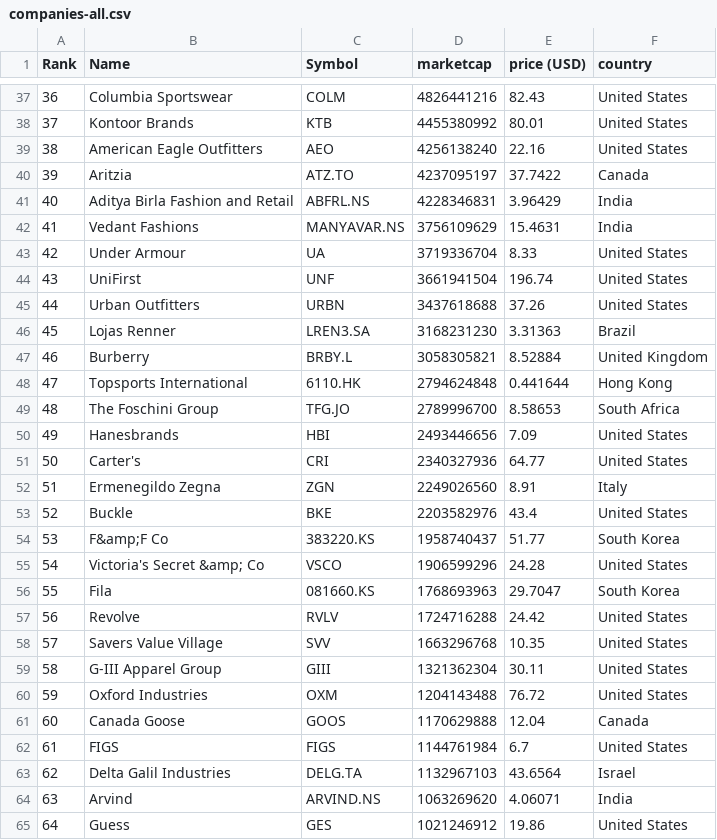
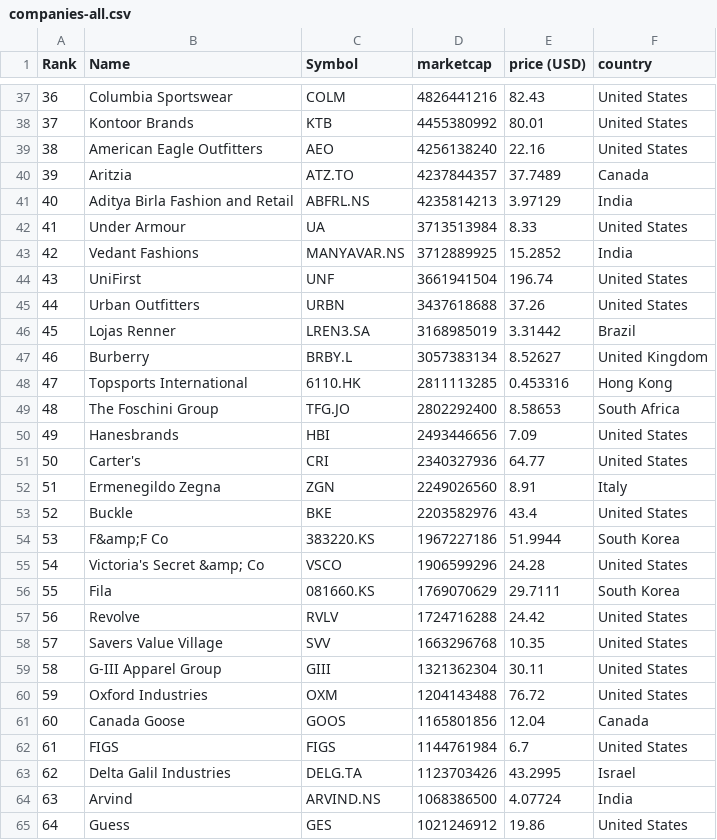
Before and after one commit to GORAMTAR/merida-june-6-2024, a CSV file: companies-all.csv, drawn as a sheet; only a part is shown, gaps mark what is left out; the diff covers the shown part only.

```diff
--- a/companies-all.csv
+++ b/companies-all.csv
@@ -39,12 +39,12 @@
 "38","American Eagle Outfitters","AEO","4256138240","22.16","United States"
-"39","Aritzia","ATZ.TO","4237095197","37.7422","Canada"
-"40","Aditya Birla Fashion and Retail","ABFRL.NS","4228346831","3.96429","India"
-"41","Vedant Fashions","MANYAVAR.NS","3756109629","15.4631","India"
-"42","Under Armour","UA","3719336704","8.33","United States"
+"39","Aritzia","ATZ.TO","4237844357","37.7489","Canada"
+"40","Aditya Birla Fashion and Retail","ABFRL.NS","4235814213","3.97129","India"
+"41","Under Armour","UA","3713513984","8.33","United States"
+"42","Vedant Fashions","MANYAVAR.NS","3712889925","15.2852","India"
 "43","UniFirst","UNF","3661941504","196.74","United States"
 "44","Urban Outfitters","URBN","3437618688","37.26","United States"
-"45","Lojas Renner","LREN3.SA","3168231230","3.31363","Brazil"
-"46","Burberry","BRBY.L","3058305821","8.52884","United Kingdom"
-"47","Topsports International","6110.HK","2794624848","0.441644","Hong Kong"
-"48","The Foschini Group","TFG.JO","2789996700","8.58653","South Africa"
+"45","Lojas Renner","LREN3.SA","3168985019","3.31442","Brazil"
+"46","Burberry","BRBY.L","3057383134","8.52627","United Kingdom"
+"47","Topsports International","6110.HK","2811113285","0.453316","Hong Kong"
+"48","The Foschini Group","TFG.JO","2802292400","8.58653","South Africa"
 "49","Hanesbrands","HBI","2493446656","7.09","United States"
@@ -53,5 +53,5 @@
 "52","Buckle","BKE","2203582976","43.4","United States"
-"53","F&amp;F Co","383220.KS","1958740437","51.77","South Korea"
+"53","F&amp;F Co","383220.KS","1967227186","51.9944","South Korea"
 "54","Victoria's Secret &amp; Co","VSCO","1906599296","24.28","United States"
-"55","Fila","081660.KS","1768693963","29.7047","South Korea"
+"55","Fila","081660.KS","1769070629","29.7111","South Korea"
 "56","Revolve","RVLV","1724716288","24.42","United States"
@@ -60,6 +60,6 @@
 "59","Oxford Industries","OXM","1204143488","76.72","United States"
-"60","Canada Goose","GOOS","1170629888","12.04","Canada"
+"60","Canada Goose","GOOS","1165801856","12.04","Canada"
 "61","FIGS","FIGS","1144761984","6.7","United States"
-"62","Delta Galil Industries","DELG.TA","1132967103","43.6564","Israel"
-"63","Arvind","ARVIND.NS","1063269620","4.06071","India"
+"62","Delta Galil Industries","DELG.TA","1123703426","43.2995","Israel"
+"63","Arvind","ARVIND.NS","1068386500","4.07724","India"
 "64","Guess","GES","1021246912","19.86","United States"
```
Also changed, not shown: 123 edited cells elsewhere in this file, companies_france.csv, companies_germany.csv, 1 other file.
